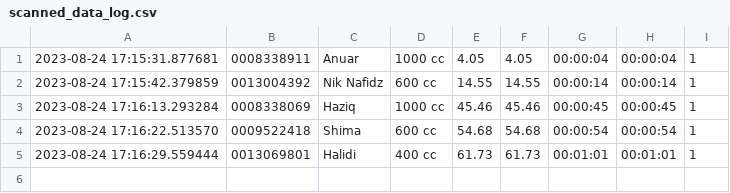
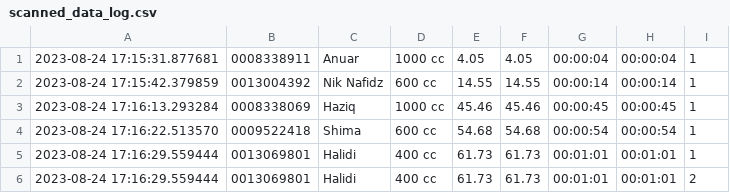
Before and after one commit to niknafidz/raceboard, a CSV file: scanned_data_log.csv, drawn as a sheet; the diff names each change by its address in the sheet, - before the commit and + after, or states it on an @@ line.

Commit message:
Update scanned_data_log.csv

```diff
--- a/scanned_data_log.csv
+++ b/scanned_data_log.csv
+row 6: 2023-08-24 17:16:29.559444 | 0013069801 | Halidi | 400 cc | 61.73 | 61.73 | 00:01:01 | 00:01:01 | 2
```
